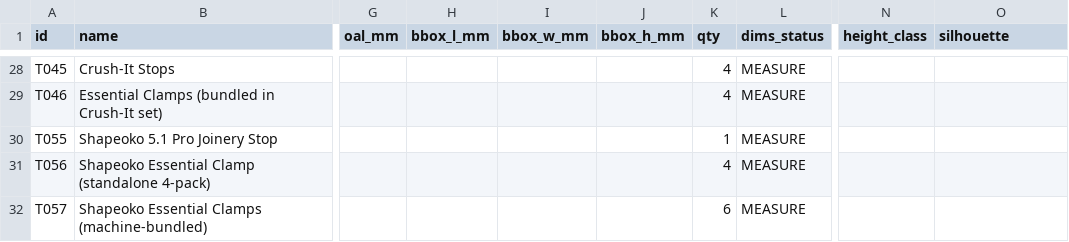
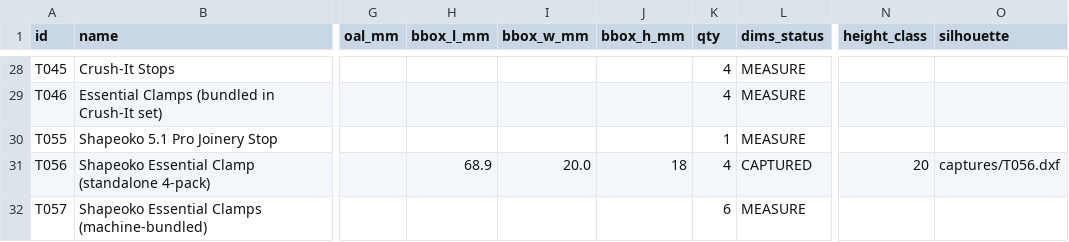
Before and after one commit to flyinthelyceum/fabrication, a CSV file: stations/cnc_shapeoko/tools/tool_list.csv, drawn as a sheet; only a part is shown, gaps mark what is left out; the diff names each change by its address in the sheet, - before the commit and + after, or states it on an @@ line.

```diff
--- a/stations/cnc_shapeoko/tools/tool_list.csv
+++ b/stations/cnc_shapeoko/tools/tool_list.csv
-H31 (bbox_l_mm): (empty)
+H31 (bbox_l_mm): 68.9
-I31 (bbox_w_mm): (empty)
+I31 (bbox_w_mm): 20.0
-J31 (bbox_h_mm): (empty)
+J31 (bbox_h_mm): 18
-L31 (dims_status): MEASURE
+L31 (dims_status): CAPTURED
-N31 (height_class): (empty)
+N31 (height_class): 20
-O31 (silhouette): (empty)
+O31 (silhouette): captures/T056.dxf
```
Also changed, not shown: 2 other files.
